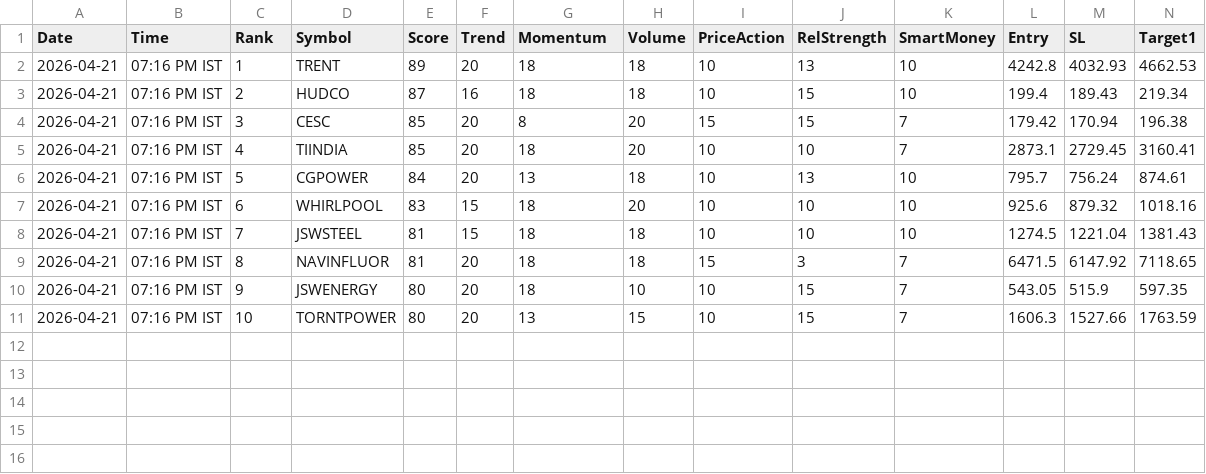
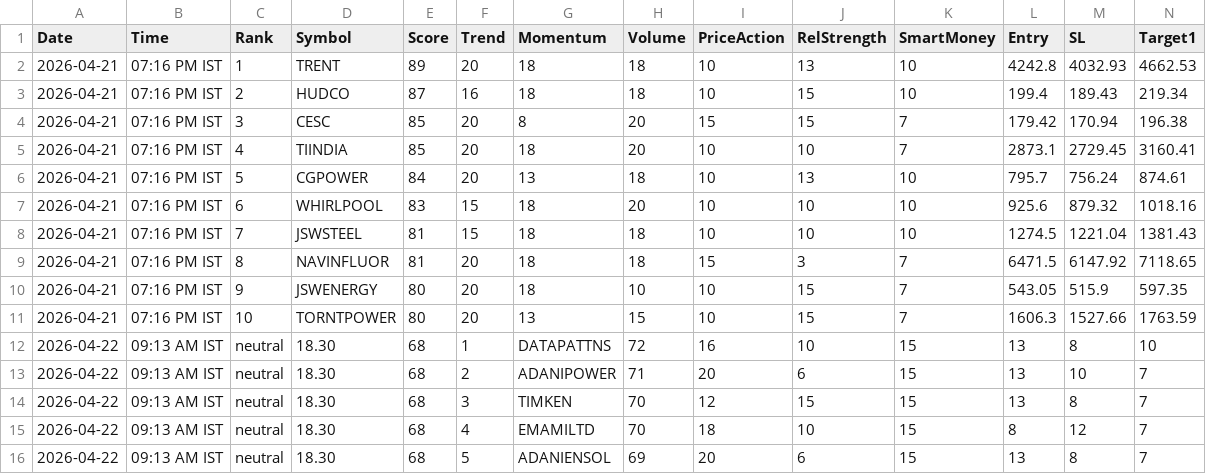
Before and after one commit to echelon26/quantex-subscription, a CSV file: quantex_logs/recommendations.csv, drawn as a sheet; only a part is shown; rows hold the shown columns only; the diff names each change by its address in the sheet, - before the commit and + after, or states it on an @@ line.

```diff
--- a/quantex_logs/recommendations.csv
+++ b/quantex_logs/recommendations.csv
+row 12: 2026-04-22 | 09:13 AM IST | neutral | 18.30 | 68 | 1 | DATAPATTNS | 72 | 16 | 10 | 15 | 13 | 8 | 10
+row 13: 2026-04-22 | 09:13 AM IST | neutral | 18.30 | 68 | 2 | ADANIPOWER | 71 | 20 | 6 | 15 | 13 | 10 | 7
+row 14: 2026-04-22 | 09:13 AM IST | neutral | 18.30 | 68 | 3 | TIMKEN | 70 | 12 | 15 | 15 | 13 | 8 | 7
+row 15: 2026-04-22 | 09:13 AM IST | neutral | 18.30 | 68 | 4 | EMAMILTD | 70 | 18 | 10 | 15 | 8 | 12 | 7
+row 16: 2026-04-22 | 09:13 AM IST | neutral | 18.30 | 68 | 5 | ADANIENSOL | 69 | 20 | 6 | 15 | 13 | 8 | 7
```
Also changed, not shown: 2 other files.
